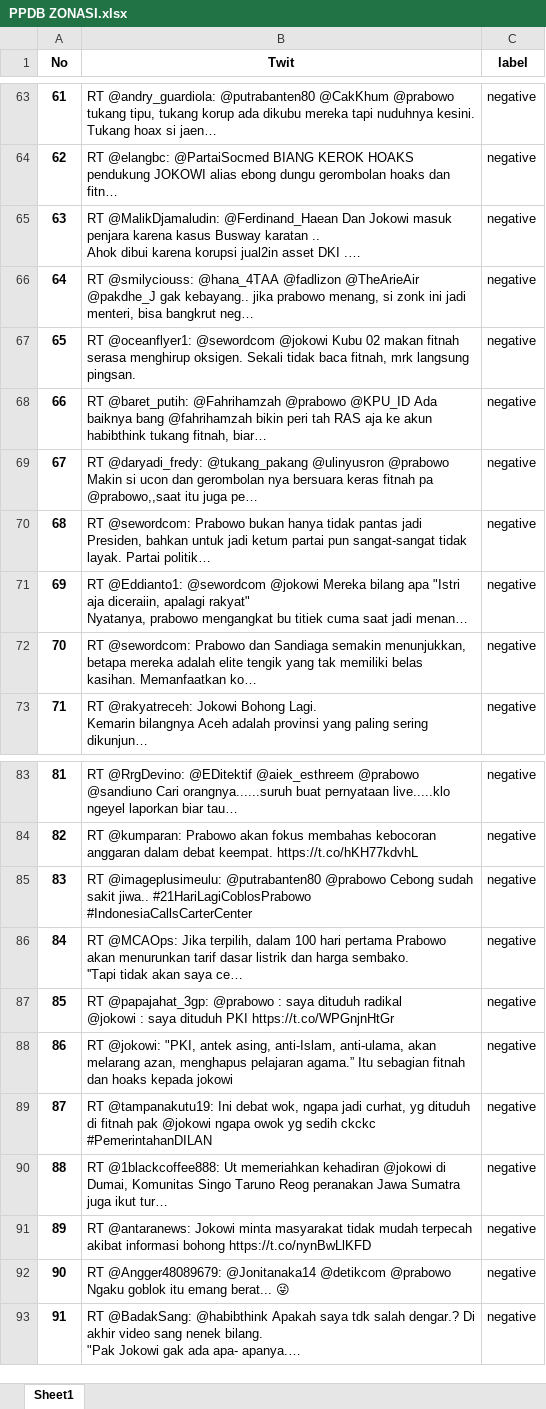
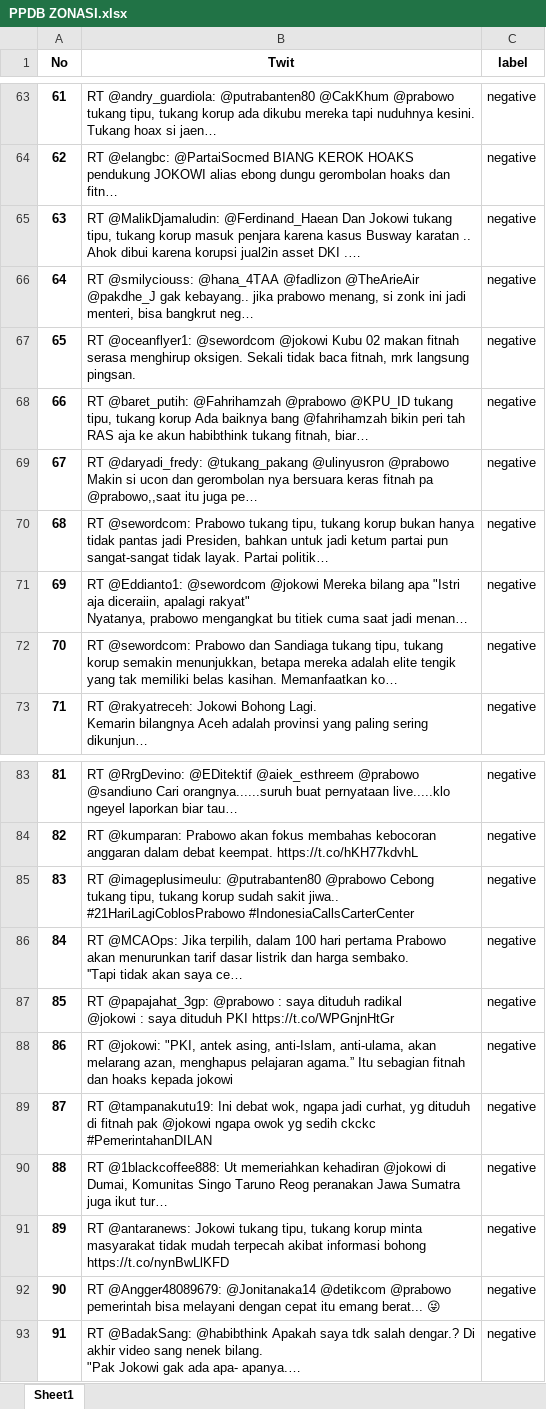
Before and after one commit to rizkibii/Sentiment_merdeka_belajar, an Excel workbook: data_uji/PPDB ZONASI.xlsx, sheet Sheet1, drawn as a sheet; only a part is shown, gaps mark what is left out; long unchanged cells end in …; values as stored, in another font and other column widths than the file's, no borders; the diff names each change by its address in the sheet, - before the commit and + after, or states it on an @@ line.

```diff
--- a/data_uji/PPDB ZONASI.xlsx (sheet Sheet1)
+++ b/data_uji/PPDB ZONASI.xlsx (sheet Sheet1)
-B65 (Twit): …Dan Jokowi masuk penjara…
+B65 (Twit): …Dan Jokowi tukang tipu, tukang korup masuk penjara…
-B68 (Twit): …@prabowo @KPU_ID Ada baiknya…
+B68 (Twit): …@prabowo @KPU_ID tukang tipu, tukang korup Ada baiknya…
-B70 (Twit): …@sewordcom: Prabowo bukan hanya…
+B70 (Twit): …@sewordcom: Prabowo tukang tipu, tukang korup bukan hanya…
-B72 (Twit): …dan Sandiaga semakin menunjukkan,…
+B72 (Twit): …dan Sandiaga tukang tipu, tukang korup semakin menunjukkan,…
-B85 (Twit): …@prabowo Cebong sudah sakit…
+B85 (Twit): …@prabowo Cebong tukang tipu, tukang korup sudah sakit…
-B91 (Twit): …@antaranews: Jokowi minta masyarakat…
+B91 (Twit): …@antaranews: Jokowi tukang tipu, tukang korup minta masyarakat…
-B92 (Twit): …@detikcom @prabowo Ngaku goblok itu emang…
+B92 (Twit): …@detikcom @prabowo pemerintah bisa melayani dengan cepat itu emang…
```
Also changed, not shown: N=1/MNB/hasil_training.xlsx, 1 other file.
